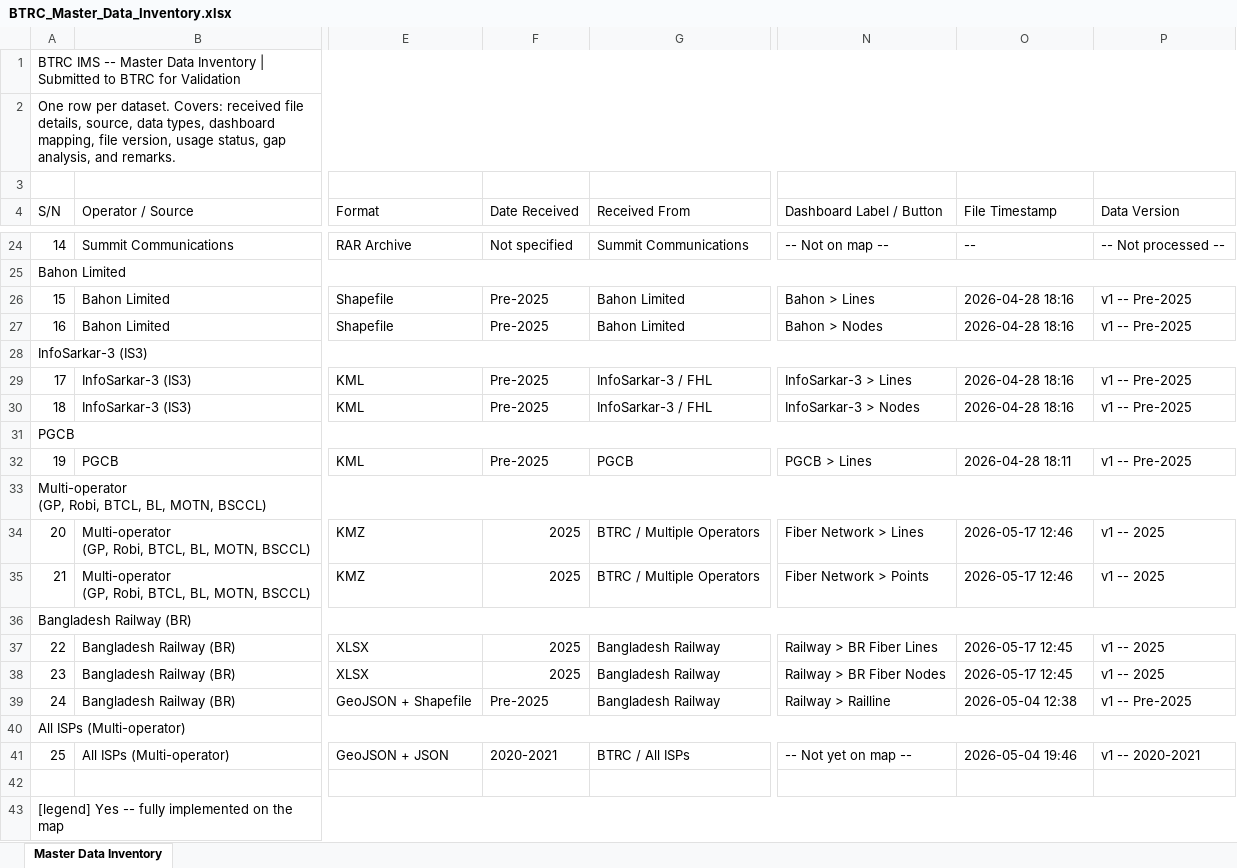
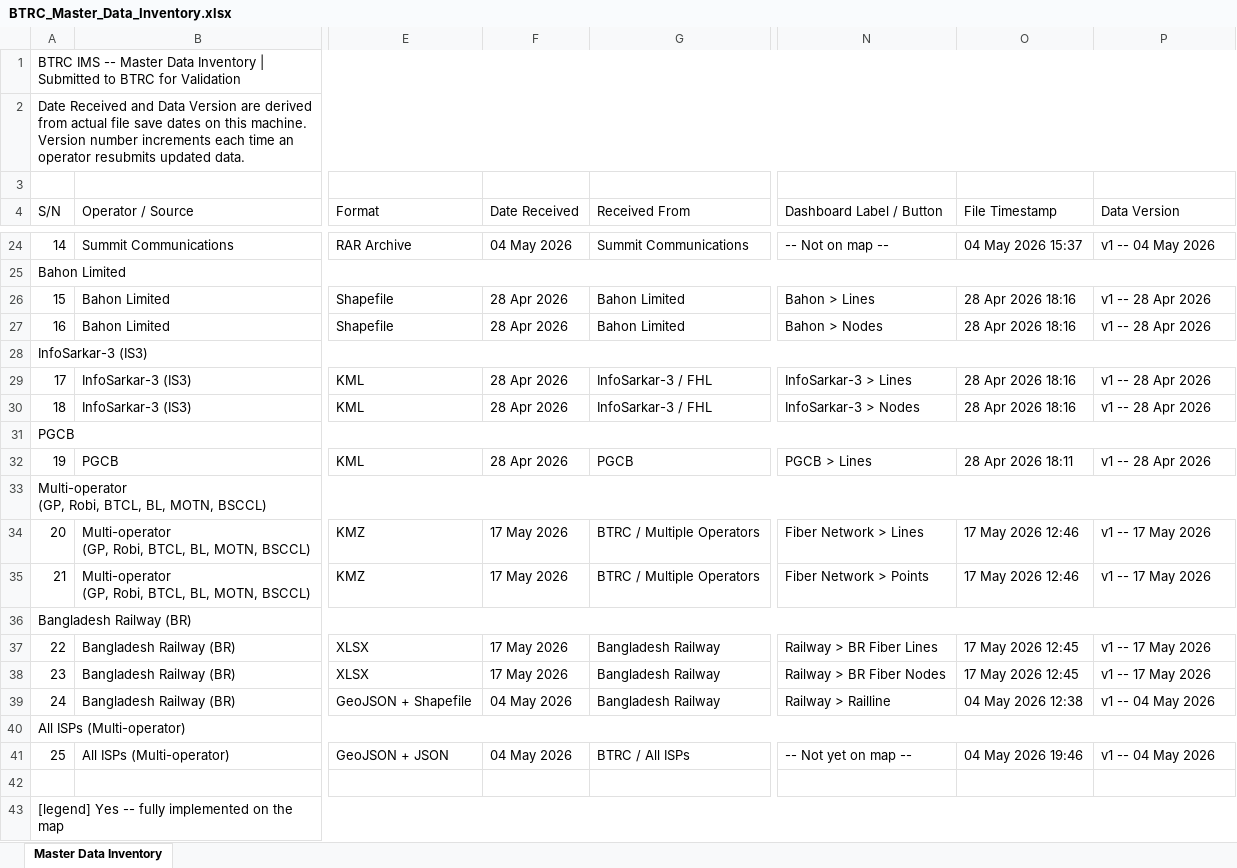
Before and after one commit to shakibTechno/btrc-ims-demo-ui, an Excel workbook: MapData/BTRC_Master_Data_Inventory.xlsx, sheet Master Data Inventory, drawn as a sheet; only a part is shown, gaps mark what is left out; values as stored, in another font and other column widths than the file's, no cell formats; the diff covers the shown part only; the diff names each change by its address in the sheet, - before the commit and + after, or states it on an @@ line.

```diff
--- a/MapData/BTRC_Master_Data_Inventory.xlsx (sheet Master Data Inventory)
+++ b/MapData/BTRC_Master_Data_Inventory.xlsx (sheet Master Data Inventory)
-A2 (S/N): One row per dataset. Covers: received file details, source, data types, dashboard mapping, file version, usage status, gap analysis, and remarks.
+A2 (S/N): Date Received and Data Version are derived from actual file save dates on this machine. Version number increments each time an operator resubmits updated data.
-F24 (Date Received): Not specified
+F24 (Date Received): 04 May 2026
-O24 (File Timestamp): --
+O24 (File Timestamp): 04 May 2026 15:37
-P24 (Data Version): -- Not processed --
+P24 (Data Version): v1 -- 04 May 2026
-F26:F27 (Date Received): Pre-2025
+F26:F27 (Date Received): 28 Apr 2026
-O26:O27 (File Timestamp): 2026-04-28 18:16
+O26:O27 (File Timestamp): 28 Apr 2026 18:16
-P26:P27 (Data Version): v1 -- Pre-2025
+P26:P27 (Data Version): v1 -- 28 Apr 2026
-F29:F30 (Date Received): Pre-2025
+F29:F30 (Date Received): 28 Apr 2026
-O29:O30 (File Timestamp): 2026-04-28 18:16
+O29:O30 (File Timestamp): 28 Apr 2026 18:16
-P29:P30 (Data Version): v1 -- Pre-2025
+P29:P30 (Data Version): v1 -- 28 Apr 2026
-F32 (Date Received): Pre-2025
+F32 (Date Received): 28 Apr 2026
-O32 (File Timestamp): 2026-04-28 18:11
+O32 (File Timestamp): 28 Apr 2026 18:11
-P32 (Data Version): v1 -- Pre-2025
+P32 (Data Version): v1 -- 28 Apr 2026
-F34:F35 (Date Received): 2025
+F34:F35 (Date Received): 17 May 2026
-O34:O35 (File Timestamp): 2026-05-17 12:46
+O34:O35 (File Timestamp): 17 May 2026 12:46
-P34:P35 (Data Version): v1 -- 2025
+P34:P35 (Data Version): v1 -- 17 May 2026
-F37:F38 (Date Received): 2025
+F37:F38 (Date Received): 17 May 2026
-O37:O38 (File Timestamp): 2026-05-17 12:45
+O37:O38 (File Timestamp): 17 May 2026 12:45
-P37:P38 (Data Version): v1 -- 2025
+P37:P38 (Data Version): v1 -- 17 May 2026
-F39 (Date Received): Pre-2025
+F39 (Date Received): 04 May 2026
-O39 (File Timestamp): 2026-05-04 12:38
+O39 (File Timestamp): 04 May 2026 12:38
-P39 (Data Version): v1 -- Pre-2025
+P39 (Data Version): v1 -- 04 May 2026
-F41 (Date Received): 2020-2021
+F41 (Date Received): 04 May 2026
-O41 (File Timestamp): 2026-05-04 19:46
+O41 (File Timestamp): 04 May 2026 19:46
-P41 (Data Version): v1 -- 2020-2021
+P41 (Data Version): v1 -- 04 May 2026
```
Also changed, not shown: 39 edited cells elsewhere in this sheet, cell formats, 1 other file.
